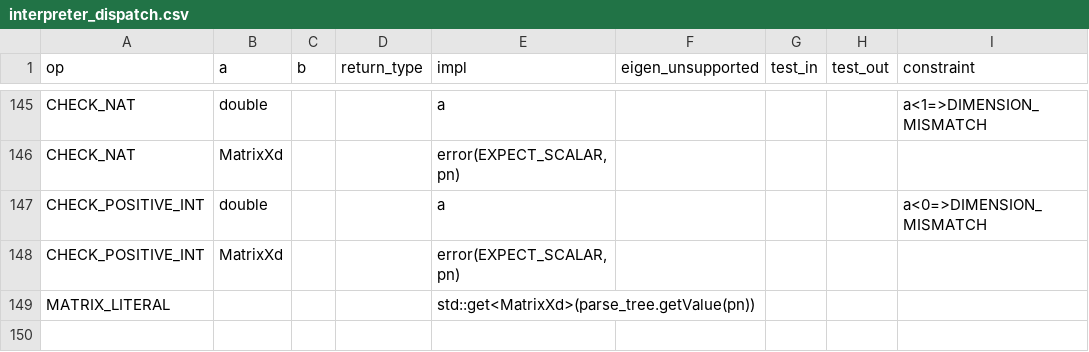
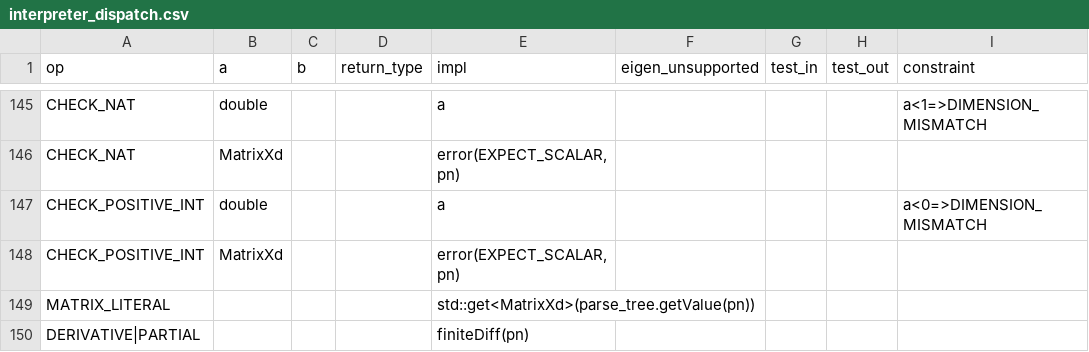
Before and after one commit to JohnDTill/Forscape, a CSV file: meta/interpreter_dispatch.csv, drawn as a sheet; only a part is shown, gaps mark what is left out.

```diff
--- a/meta/interpreter_dispatch.csv
+++ b/meta/interpreter_dispatch.csv
@@ -149 +149,2 @@ CHECK_POSITIVE_INT,MatrixXd,,,"error(EXPECT_SCALAR, pn)",,,,
 MATRIX_LITERAL,,,,std::get<MatrixXd>(parse_tree.getValue(pn)),,,,
+DERIVATIVE|PARTIAL,,,,finiteDiff(pn),,,,
```
Also changed, not shown: meta/errors.csv, meta/parse_nodes.csv, 17 other files.
